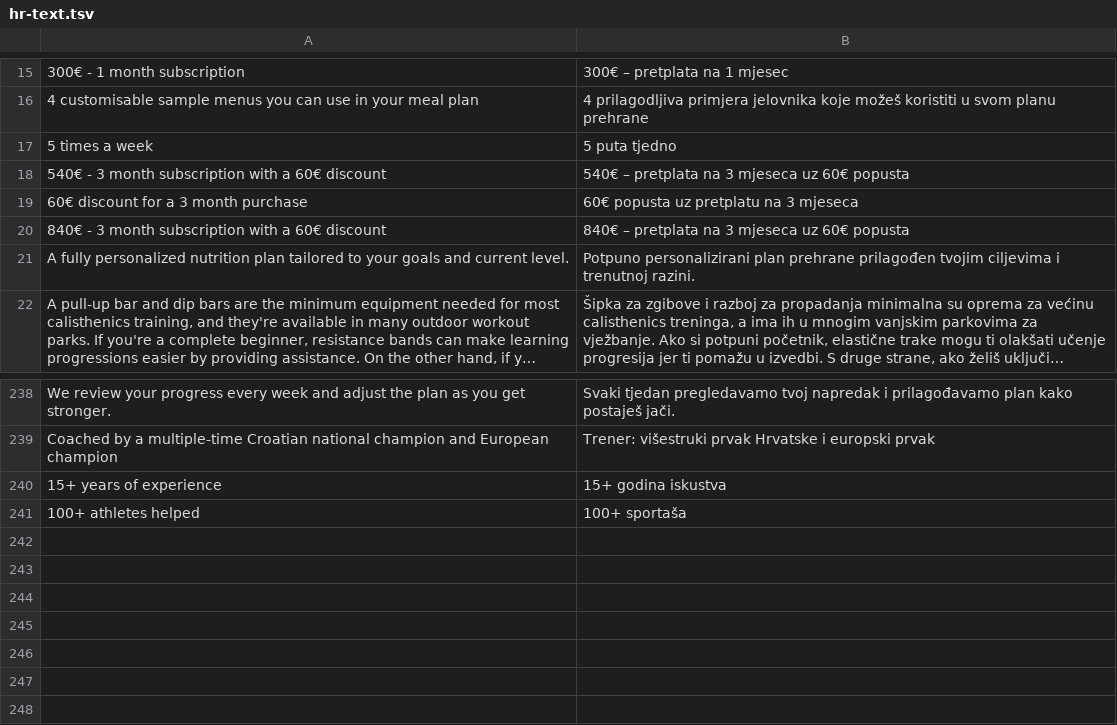
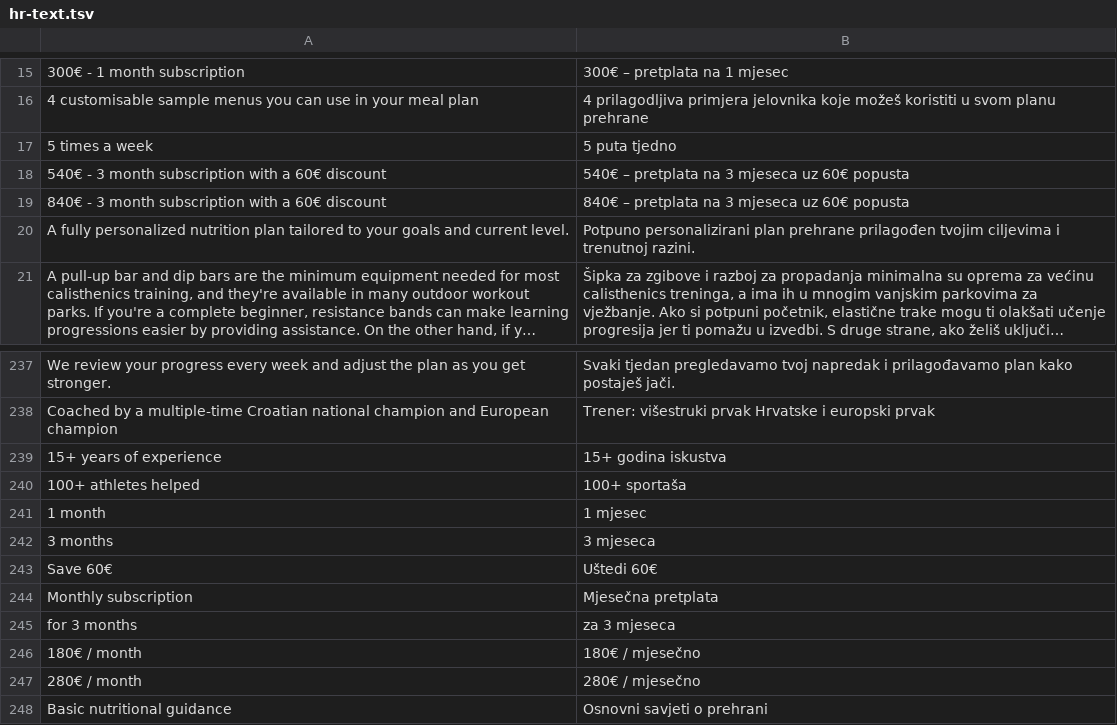
Before and after one commit to BrunoCalicoach/BrunoCalicoach.github.io, a TSV file: i18n/hr-text.tsv, drawn as a sheet; only a part is shown, gaps mark what is left out; long unchanged cells end in ….

```diff
--- a/i18n/hr-text.tsv
+++ b/i18n/hr-text.tsv
@@ -18,3 +18,2 @@
 540€ - 3 month subscription with a 60€ discount	540€ – pretplata na 3 mjeseca uz 60€ popusta
-60€ discount for a 3 month purchase	60€ popusta uz pretplatu na 3 mjeseca
 840€ - 3 month subscription with a 60€ discount	840€ – pretplata na 3 mjeseca uz 60€ popusta
@@ -241 +240,9 @@ Coached by a multiple-time Croatian national champion and European champion	Tren
 100+ athletes helped	100+ sportaša
+1 month	1 mjesec
+3 months	3 mjeseca
+Save 60€	Uštedi 60€
+Monthly subscription	Mjesečna pretplata
+for 3 months	za 3 mjeseca
+180€ / month	180€ / mjesečno
+280€ / month	280€ / mjesečno
+Basic nutritional guidance	Osnovni savjeti o prehrani
```
Also changed, not shown: 5 other files.
